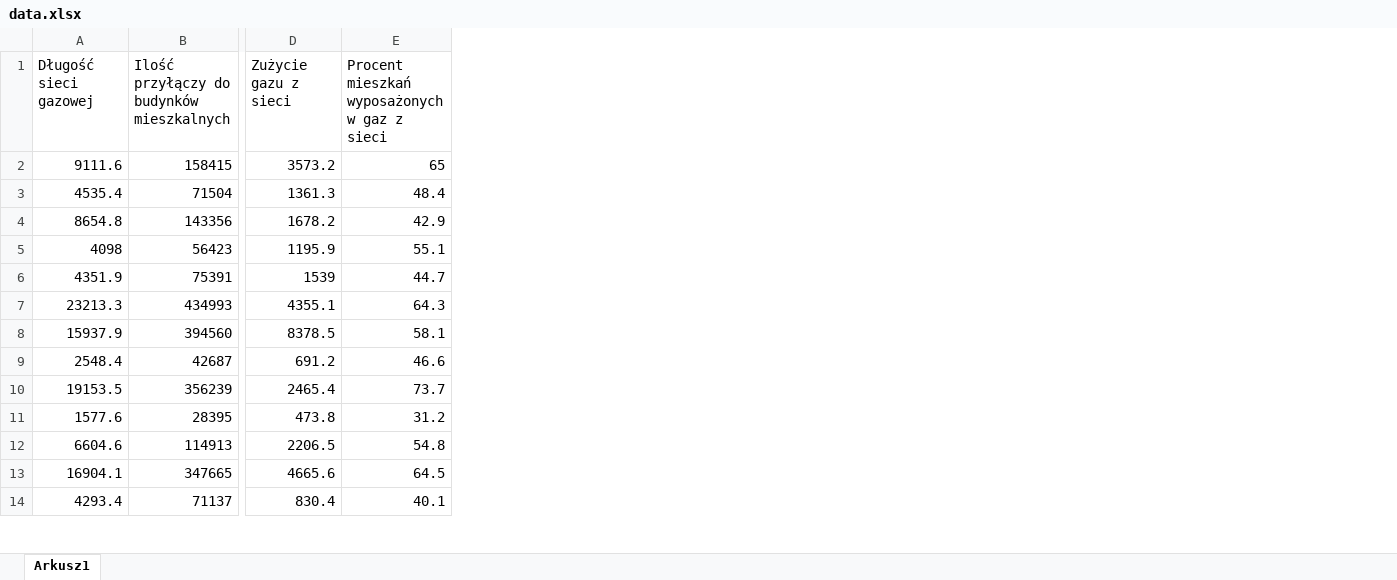
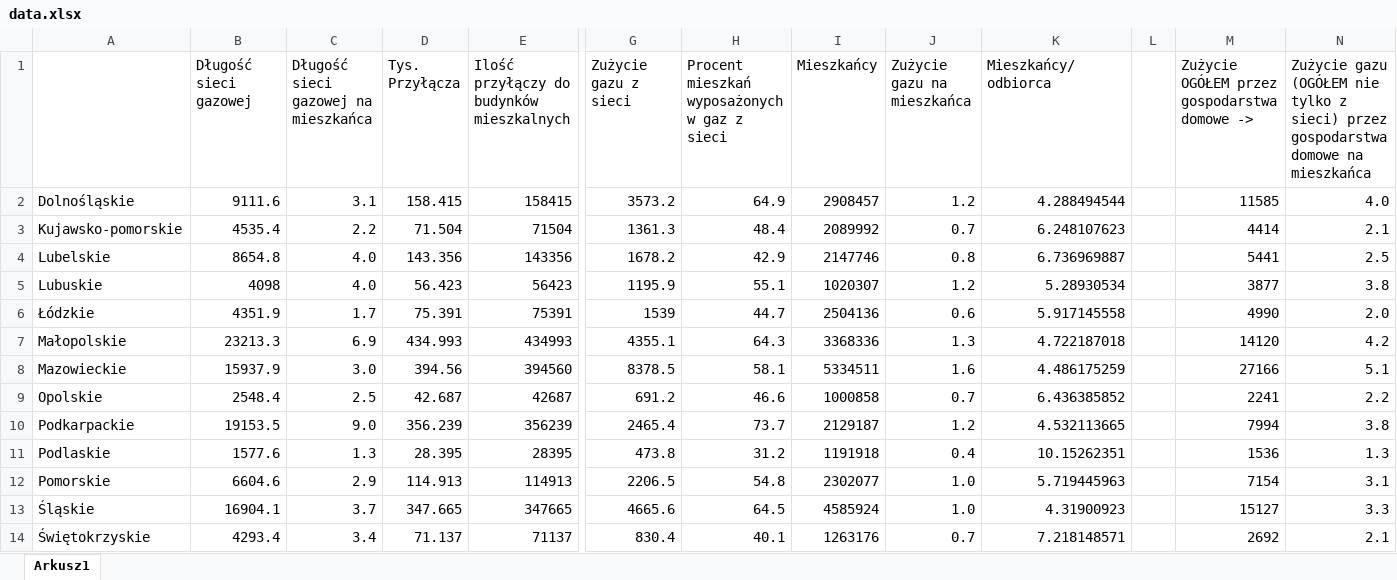
Before and after one commit to Naatoo/PolishVoivodeshipsVisualizer, an Excel workbook: regions_data/Gazownictwo/data.xlsx, sheet Arkusz1, drawn as a sheet; only a part is shown, gaps mark what is left out; values as stored, in another font and other column widths than the file's, no borders; charts and pictures not drawn; addresses are those after the commit; the diff names each change by its address in the sheet, - before the commit and + after, or states it on an @@ line.

```diff
--- a/regions_data/Gazownictwo/data.xlsx (sheet Arkusz1)
+++ b/regions_data/Gazownictwo/data.xlsx (sheet Arkusz1)
+column A, rows 2-14: Dolnośląskie | Kujawsko-pomorskie | Lubelskie | Lubuskie | Łódzkie | Małopolskie | Mazowieckie | Opolskie | Podkarpackie | Podlaskie | Pomorskie | Śląskie | Świętokrzyskie
+column C, rows 1-14: Długość sieci gazowej na mieszkańca | 3.1 | 2.2 | 4.0 | 4.0 | 1.7 | 6.9 | 3.0 | 2.5 | 9.0 | 1.3 | 2.9 | 3.7 | 3.4
+column D (Tys. Przyłącza), rows 2-14: 158.415 | 71.504 | 143.356 | 56.423 | 75.391 | 434.993 | 394.56 | 42.687 | 356.239 | 28.395 | 114.913 | 347.665 | 71.137
+column I (Mieszkańcy), rows 2-14: 2908457 | 2089992 | 2147746 | 1020307 | 2504136 | 3368336 | 5334511 | 1000858 | 2129187 | 1191918 | 2302077 | 4585924 | 1263176
+column J (Zużycie gazu na mieszkańca), rows 2-14: 1.2 | 0.7 | 0.8 | 1.2 | 0.6 | 1.3 | 1.6 | 0.7 | 1.2 | 0.4 | 1.0 | 1.0 | 0.7
+column K (Mieszkańcy/odbiorca), rows 2-14: 4.288494544 | 6.248107623 | 6.736969887 | 5.28930534 | 5.917145558 | 4.722187018 | 4.486175259 | 6.436385852 | 4.532113665 | 10.15262351 | 5.719445963 | 4.31900923 | 7.218148571
+column L, empty
+column M, rows 1-14: Zużycie OGÓŁEM przez gospodarstwa domowe -> | 11585 | 4414 | 5441 | 3877 | 4990 | 14120 | 27166 | 2241 | 7994 | 1536 | 7154 | 15127 | 2692
+column N, rows 1-14: Zużycie gazu (OGÓŁEM nie tylko z sieci) przez gospodarstwa domowe na mieszkańca | 4.0 | 2.1 | 2.5 | 3.8 | 2.0 | 4.2 | 5.1 | 2.2 | 3.8 | 1.3 | 3.1 | 3.3 | 2.1
-H2: 65
+H2: 64.9
```
Also changed, not shown: charts or pictures, regions_data/Ciepłownictwo/data.xlsx, regions_data/Elektryczność/data.xlsx, 19 other files.
